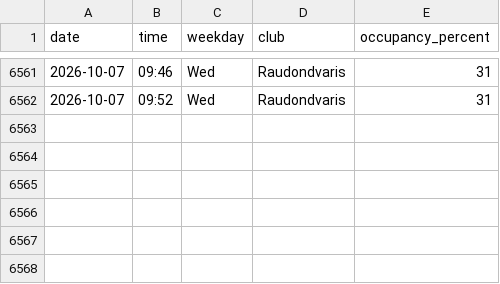
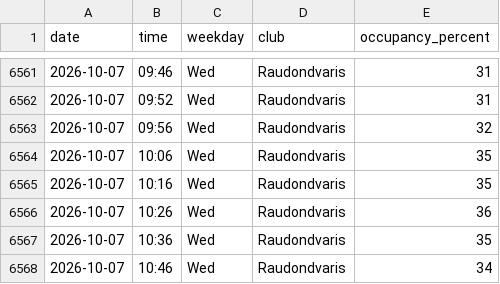
Before and after one commit to RimtasNoras/lemongym-occupancy, a CSV file: occupancy.csv, drawn as a sheet; only a part is shown, gaps mark what is left out.

```diff
--- a/occupancy.csv
+++ b/occupancy.csv
@@ -6562 +6562,7 @@ date,time,weekday,club,occupancy_percent
 2026-10-07,09:52,Wed,Raudondvaris,31
+2026-10-07,09:56,Wed,Raudondvaris,32
+2026-10-07,10:06,Wed,Raudondvaris,35
+2026-10-07,10:16,Wed,Raudondvaris,35
+2026-10-07,10:26,Wed,Raudondvaris,36
+2026-10-07,10:36,Wed,Raudondvaris,35
+2026-10-07,10:46,Wed,Raudondvaris,34
```
Also changed, not shown: 1 other file.
